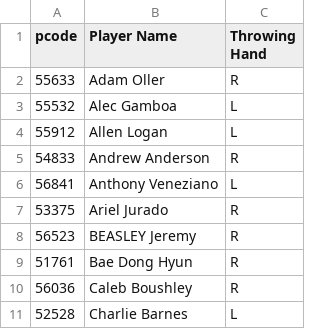
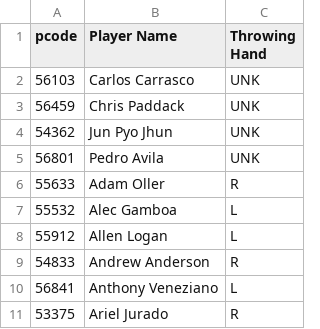
Before and after one commit to cgpropz/KBO, a CSV file: Pitchers-Data/kbo_pitcher_throwing_hands.csv, drawn as a sheet; only a part is shown; the shorter side is filled out with more unchanged rows.

```diff
--- a/Pitchers-Data/kbo_pitcher_throwing_hands.csv
+++ b/Pitchers-Data/kbo_pitcher_throwing_hands.csv
@@ -1,2 +1,6 @@
 pcode,Player Name,Throwing Hand
+56103,Carlos Carrasco,UNK
+56459,Chris Paddack,UNK
+54362,Jun Pyo Jhun,UNK
+56801,Pedro Avila,UNK
 55633,Adam Oller,R
```
Also changed, not shown: KBO-Odds/KBO_odds_2025.csv, KBO_daily_pitching_stats.csv, 37 other files.
